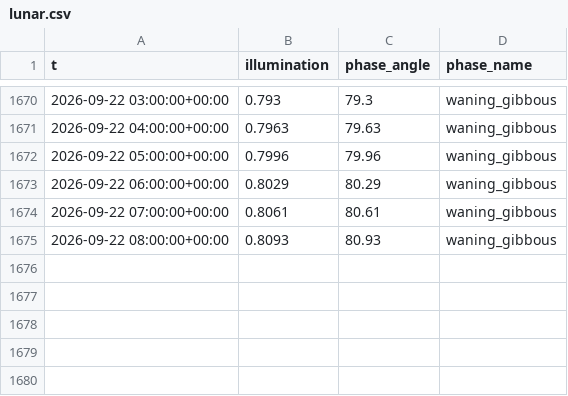
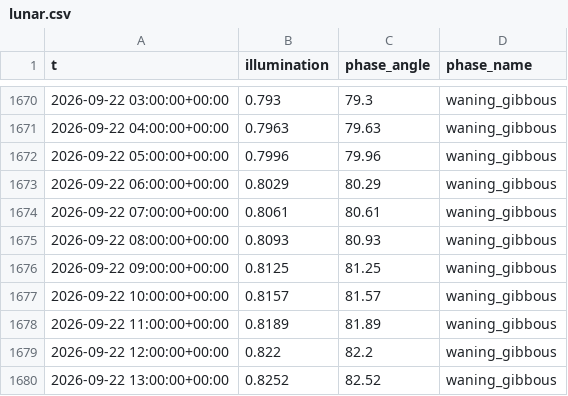
Before and after one commit to richardmhuse/do-not-hit-the-bridge-V2, a CSV file: data/raw/lunar.csv, drawn as a sheet; only a part is shown, gaps mark what is left out; the diff names each change by its address in the sheet, - before the commit and + after, or states it on an @@ line.

```diff
--- a/data/raw/lunar.csv
+++ b/data/raw/lunar.csv
+row 1676: 2026-09-22 09:00:00+00:00 | 0.8125 | 81.25 | waning_gibbous
+row 1677: 2026-09-22 10:00:00+00:00 | 0.8157 | 81.57 | waning_gibbous
+row 1678: 2026-09-22 11:00:00+00:00 | 0.8189 | 81.89 | waning_gibbous
+row 1679: 2026-09-22 12:00:00+00:00 | 0.822 | 82.2 | waning_gibbous
+row 1680: 2026-09-22 13:00:00+00:00 | 0.8252 | 82.52 | waning_gibbous
```
Also changed, not shown: data/processed/forecast.csv, data/raw/measured.csv, 39 other files.
